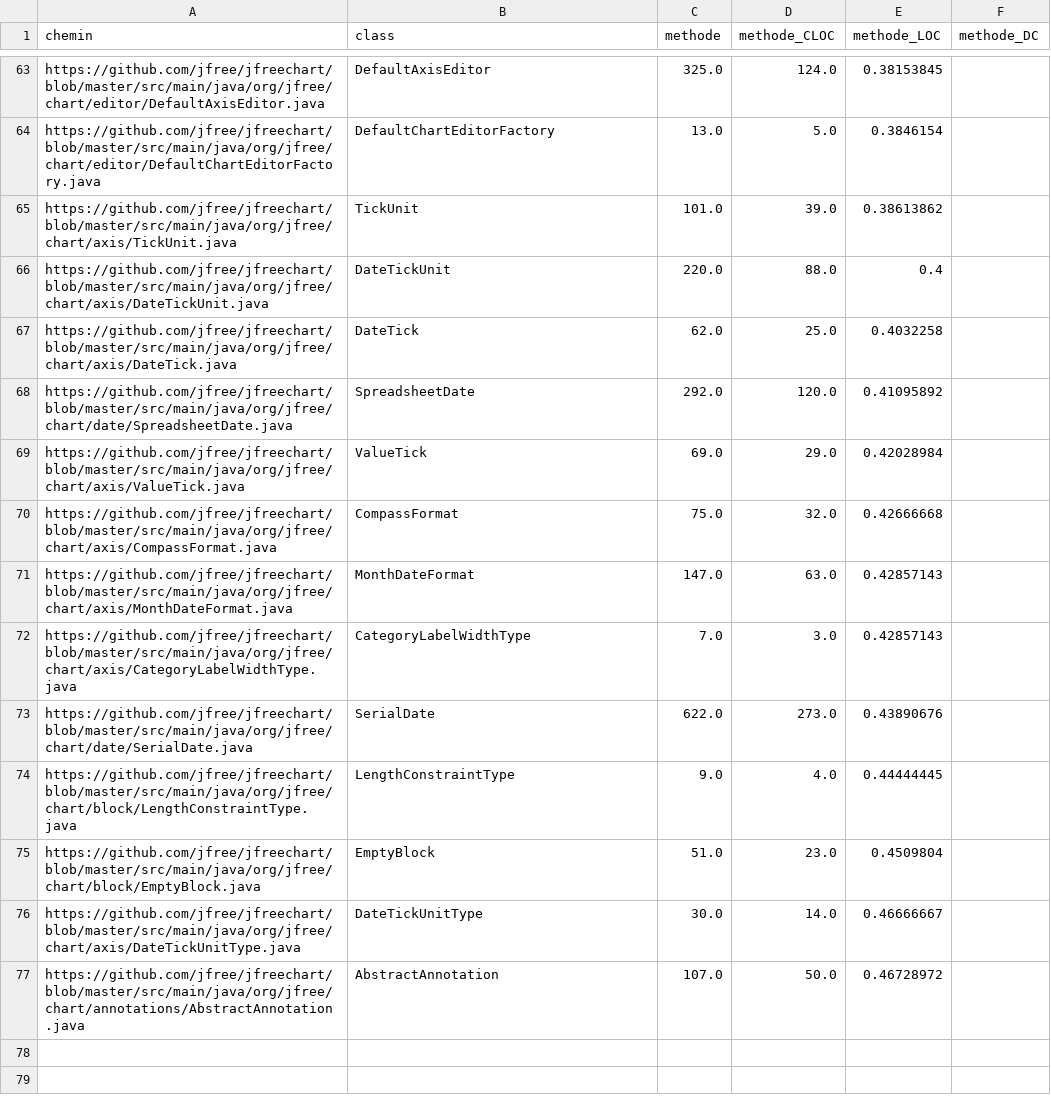
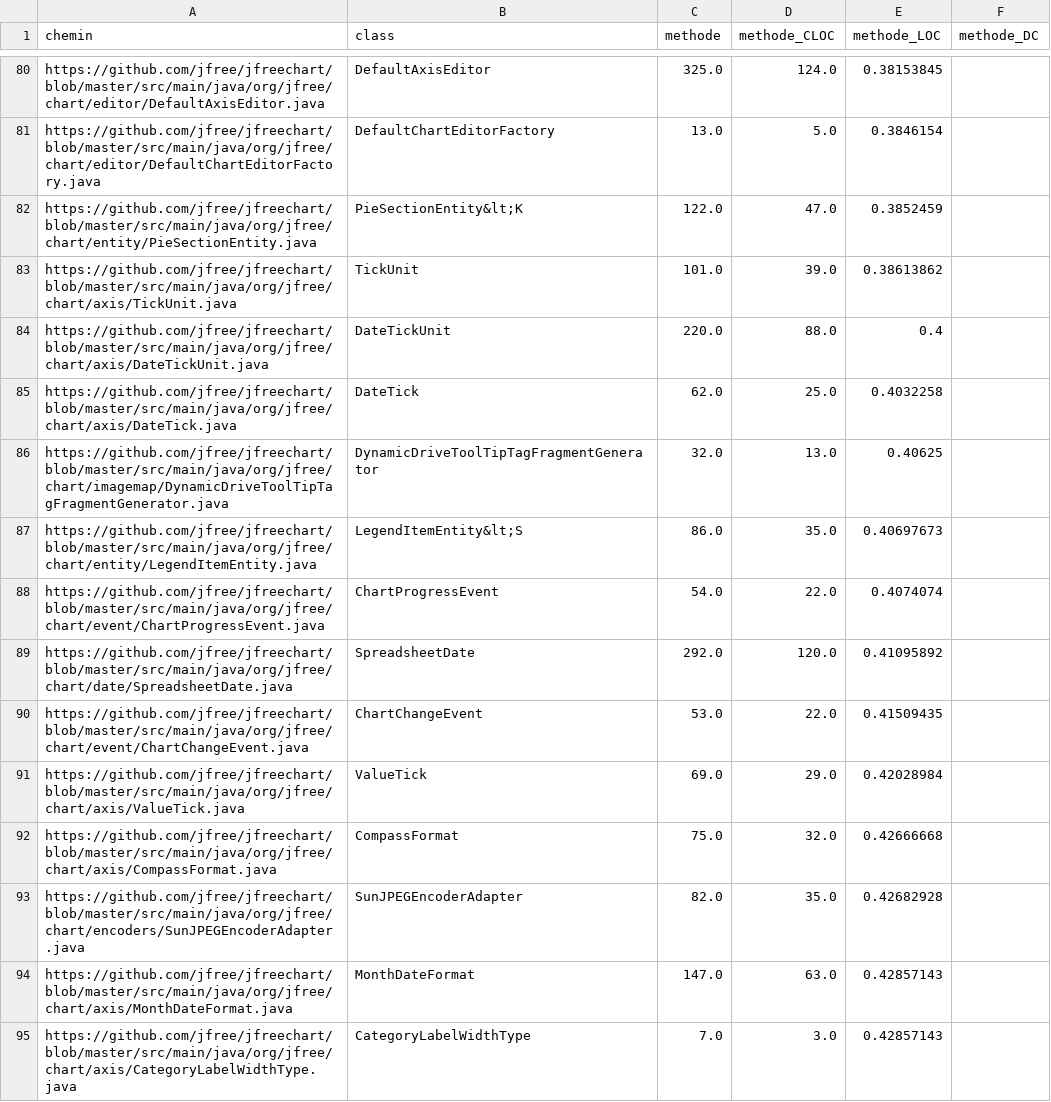
Before and after one commit to raulzinho84/TP1_IFT3913, a CSV file: classes.csv, drawn as a sheet; only a part is shown, gaps mark what is left out; the shorter side is filled out with more unchanged rows; the diff covers the shown part only.

Commit message:
MethodesParserTest

```diff
--- a/classes.csv
+++ b/classes.csv
@@ -64,2 +81,3 @@ https://github.com/jfree/jfreechart/blob/master/src/main/java/org/jfree/chart/ed
 https://github.com/jfree/jfreechart/blob/master/src/main/java/org/jfree/chart/editor/DefaultChartEditorFactory.java, DefaultChartEditorFactory, 13.0, 5.0, 0.3846154	
+https://github.com/jfree/jfreechart/blob/master/src/main/java/org/jfree/chart/entity/PieSectionEntity.java, PieSectionEntity&lt;K, 122.0, 47.0, 0.3852459	
 https://github.com/jfree/jfreechart/blob/master/src/main/java/org/jfree/chart/axis/TickUnit.java, TickUnit, 101.0, 39.0, 0.38613862	
@@ -67,5 +85,10 @@ https://github.com/jfree/jfreechart/blob/master/src/main/java/org/jfree/chart/ax
 https://github.com/jfree/jfreechart/blob/master/src/main/java/org/jfree/chart/axis/DateTick.java, DateTick, 62.0, 25.0, 0.4032258	
+https://github.com/jfree/jfreechart/blob/master/src/main/java/org/jfree/chart/imagemap/DynamicDriveToolTipTagFragmentGenerator.java, DynamicDriveToolTipTagFragmentGenerator, 32.0, 13.0, 0.40625	
+https://github.com/jfree/jfreechart/blob/master/src/main/java/org/jfree/chart/entity/LegendItemEntity.java, LegendItemEntity&lt;S, 86.0, 35.0, 0.40697673	
+https://github.com/jfree/jfreechart/blob/master/src/main/java/org/jfree/chart/event/ChartProgressEvent.java, ChartProgressEvent, 54.0, 22.0, 0.4074074	
 https://github.com/jfree/jfreechart/blob/master/src/main/java/org/jfree/chart/date/SpreadsheetDate.java, SpreadsheetDate, 292.0, 120.0, 0.41095892	
+https://github.com/jfree/jfreechart/blob/master/src/main/java/org/jfree/chart/event/ChartChangeEvent.java, ChartChangeEvent, 53.0, 22.0, 0.41509435	
 https://github.com/jfree/jfreechart/blob/master/src/main/java/org/jfree/chart/axis/ValueTick.java, ValueTick, 69.0, 29.0, 0.42028984	
 https://github.com/jfree/jfreechart/blob/master/src/main/java/org/jfree/chart/axis/CompassFormat.java, CompassFormat, 75.0, 32.0, 0.42666668	
+https://github.com/jfree/jfreechart/blob/master/src/main/java/org/jfree/chart/encoders/SunJPEGEncoderAdapter.java, SunJPEGEncoderAdapter, 82.0, 35.0, 0.42682928	
 https://github.com/jfree/jfreechart/blob/master/src/main/java/org/jfree/chart/axis/MonthDateFormat.java, MonthDateFormat, 147.0, 63.0, 0.42857143	
```
Also changed, not shown: 23 added rows elsewhere in this file, 2 other files.
